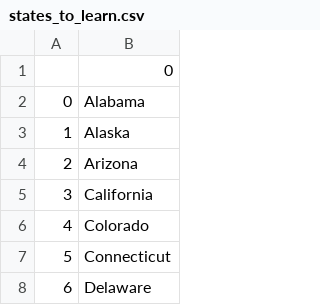
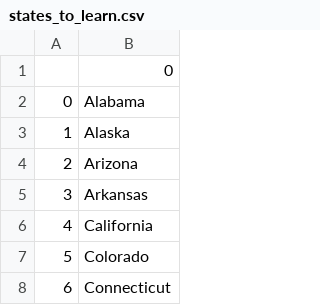
Before and after one commit to Foreseen808/Python-100d-Challenge, a CSV file: Day 25 - US States Game/states_to_learn.csv, drawn as a sheet; only a part is shown; the shorter side is filled out with more unchanged rows; addresses are those after the commit; the diff names each change by its address in the sheet, - before the commit and + after, or states it on an @@ line.

```diff
--- a/Day 25 - US States Game/states_to_learn.csv
+++ b/Day 25 - US States Game/states_to_learn.csv
+row 5: 3 | Arkansas
@@ column A renumbered from row 6 down @@
```
Also changed, not shown: 7 other files.
